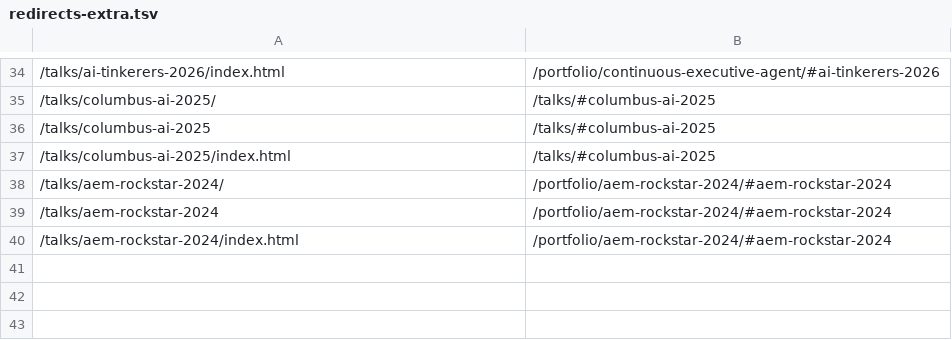
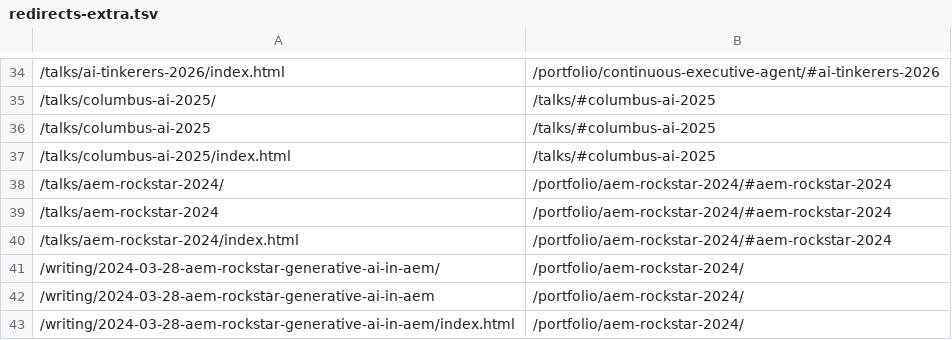
Before and after one commit to jackzhaojin/www-eds, a TSV file: hlx-config/redirects-extra.tsv, drawn as a sheet; only a part is shown, gaps mark what is left out; the diff names each change by its address in the sheet, - before the commit and + after, or states it on an @@ line.

```diff
--- a/hlx-config/redirects-extra.tsv
+++ b/hlx-config/redirects-extra.tsv
+row 41: /writing/2024-03-28-aem-rockstar-generative-ai-in-aem/ | /portfolio/aem-rockstar-2024/
+row 42: /writing/2024-03-28-aem-rockstar-generative-ai-in-aem | /portfolio/aem-rockstar-2024/
+row 43: /writing/2024-03-28-aem-rockstar-generative-ai-in-aem/index.html | /portfolio/aem-rockstar-2024/
```
Also changed, not shown: 3 other files.
